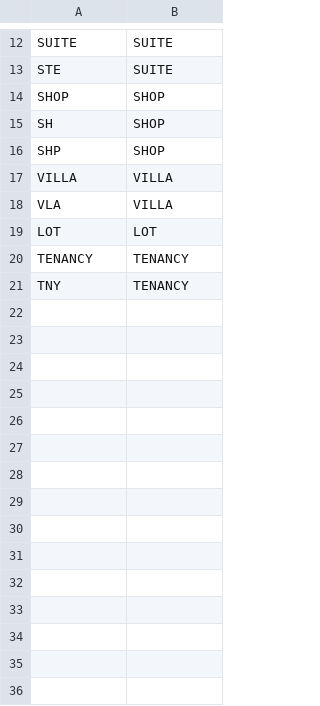
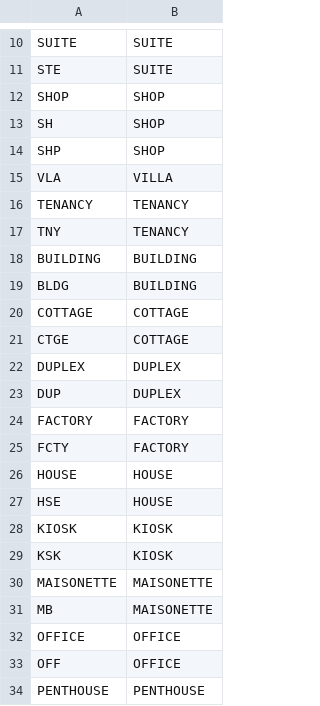
Before and after one commit to KyleHaynes/anthropic_address, a CSV file: inst/extdata/flat_types.csv, drawn as a sheet; only a part is shown, gaps mark what is left out; the diff covers the shown part only.

```diff
--- a/inst/extdata/flat_types.csv
+++ b/inst/extdata/flat_types.csv
@@ -16,6 +14,21 @@ SH,SHOP
 SHP,SHOP
-VILLA,VILLA
 VLA,VILLA
-LOT,LOT
 TENANCY,TENANCY
 TNY,TENANCY
+BUILDING,BUILDING
+BLDG,BUILDING
+COTTAGE,COTTAGE
+CTGE,COTTAGE
+DUPLEX,DUPLEX
+DUP,DUPLEX
+FACTORY,FACTORY
+FCTY,FACTORY
+HOUSE,HOUSE
+HSE,HOUSE
+KIOSK,KIOSK
+KSK,KIOSK
+MAISONETTE,MAISONETTE
+MB,MAISONETTE
+OFFICE,OFFICE
+OFF,OFFICE
+PENTHOUSE,PENTHOUSE
```
Also changed, not shown: 13 added rows and 2 removed rows elsewhere in this file, inst/extdata/street_types.csv, 27 other files.
